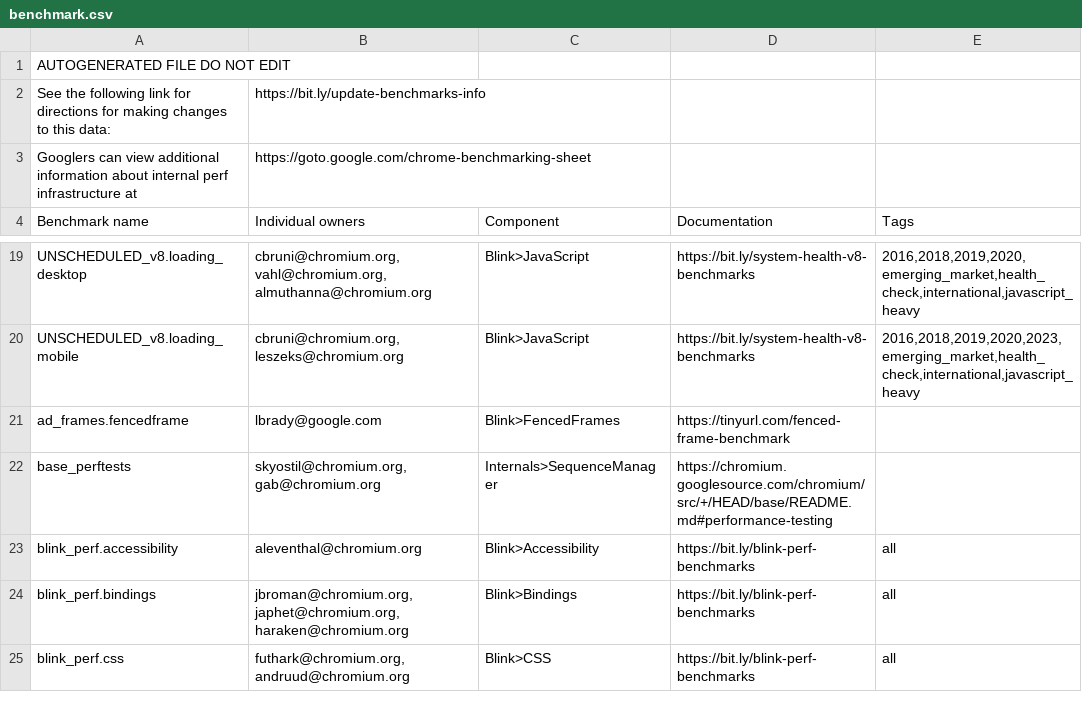
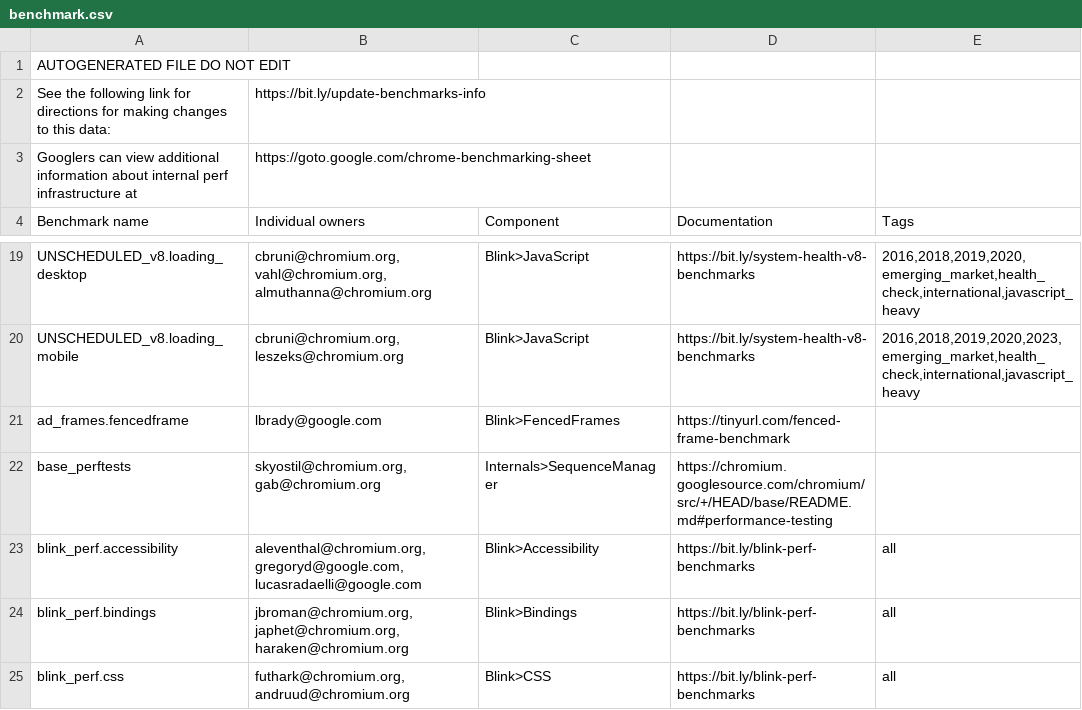
Before and after one commit to chromium-full-mirror/chromium_src_tools_perf, a CSV file: benchmark.csv, drawn as a sheet; only a part is shown, gaps mark what is left out.

Commit message:
Add more contacts to BlinkPerfAccessibility benchmark owners.
Include gregoryd@google.com and lucasradaelli@google.com in the email
list for the BlinkPerfAccessibility benchmark.

Change-Id: Ib0f3aa0d2fa41099ee87b5913108d6077cee9b03
Reviewed-on: https://chromium-review.googlesource.com/c/chromium/src/+/7066956
Commit-Queue: Gregory Dardyk <gregoryd@google.com>
Reviewed-by: Kouhei Ueno <kouhei@chromium.org>
Reviewed-by: Lucas Radaelli <lucasradaelli@google.com>
Cr-Commit-Position: refs/heads/main@{#1538772}
NOKEYCHECK=True
GitOrigin-RevId: 4be7020db3b7d1aa3c96f25671f9b1028c0437d5

```diff
--- a/benchmark.csv
+++ b/benchmark.csv
@@ -22,3 +22,3 @@ ad_frames.fencedframe,lbrady@google.com,Blink>FencedFrames,https://tinyurl.com/f
 base_perftests,"skyostil@chromium.org, gab@chromium.org",Internals>SequenceManager,https://chromium.googlesource.com/chromium/src/+/HEAD/base/README.md#performance-testing,
-blink_perf.accessibility,aleventhal@chromium.org,Blink>Accessibility,https://bit.ly/blink-perf-benchmarks,all
+blink_perf.accessibility,"aleventhal@chromium.org, gregoryd@google.com, lucasradaelli@google.com",Blink>Accessibility,https://bit.ly/blink-perf-benchmarks,all
 blink_perf.bindings,"jbroman@chromium.org, japhet@chromium.org, haraken@chromium.org",Blink>Bindings,https://bit.ly/blink-perf-benchmarks,all
```
Also changed, not shown: 1 other file.
